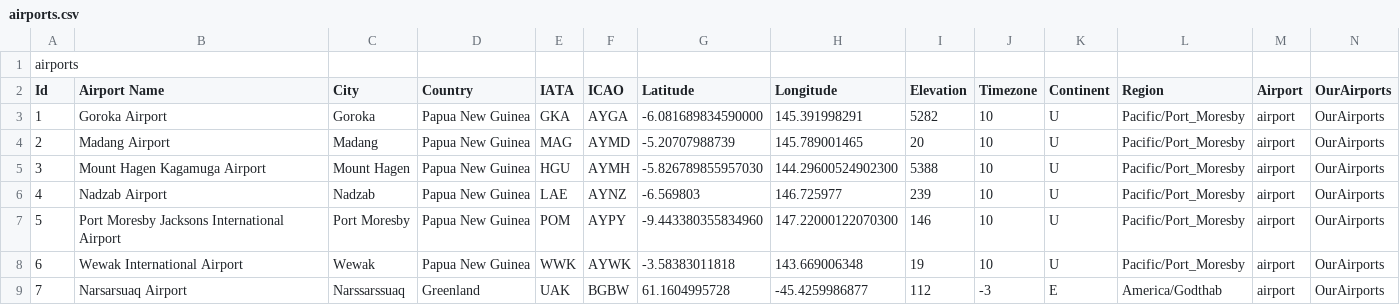
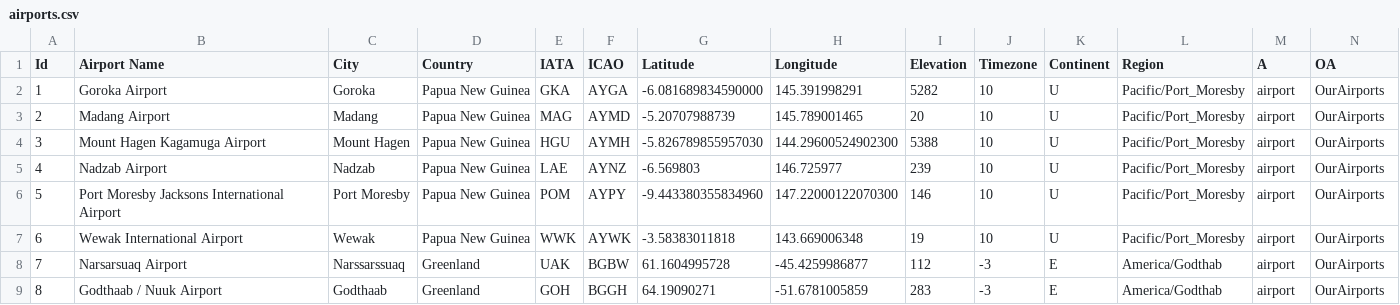
Before and after one commit to ethansy878/Emissions-Buddy, a CSV file: db/airports.csv, drawn as a sheet; only a part is shown; the shorter side is filled out with more unchanged rows.

Commit message:
FIXED AIRPORT CSV!

```diff
--- a/db/airports.csv
+++ b/db/airports.csv
@@ -1,3 +1,2 @@
-airports
-Id, Airport Name, City, Country, IATA, ICAO, Latitude, Longitude, Elevation, Timezone,Continent,Region,Airport,OurAirports
+Id,Airport Name,City,Country,IATA,ICAO,Latitude,Longitude,Elevation,Timezone,Continent,Region,A,OA
 1,Goroka Airport,Goroka,Papua New Guinea,GKA,AYGA,-6.081689834590000,145.391998291,5282,10,U,Pacific/Port_Moresby,airport,OurAirports
```
